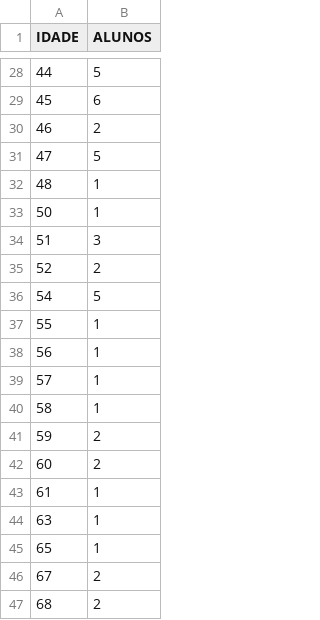
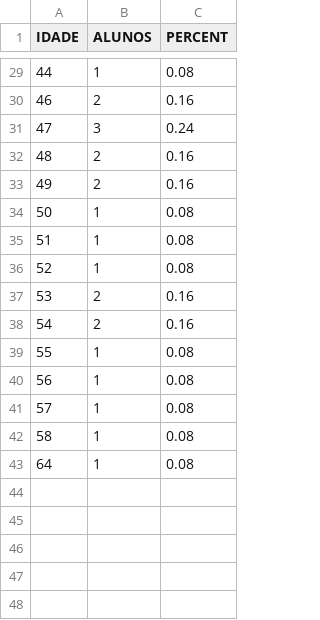
Before and after one commit to rafael-ventura/dashboard-bsi, a CSV file: dados/idadeDF.csv, drawn as a sheet; only a part is shown, gaps mark what is left out; removed rows and columns are numbered as before the commit, all else as after; the diff covers the shown part only; the diff names each change by its address in the sheet, - before the commit and + after, or states it on an @@ line.

```diff
--- a/dados/idadeDF.csv
+++ b/dados/idadeDF.csv
+column C (PERCENT), rows 29-32: 0.08 | 0.16 | 0.24 | 0.16; rows 34-36: all 0.08; rows 38-43: 0.16 | 0.08 | 0.08 | 0.08 | 0.08 | 0.08
-B29 (ALUNOS): 5
+B29 (ALUNOS): 1
-row 29: 45 | 6
-B31 (ALUNOS): 5
+B31 (ALUNOS): 3
-B32 (ALUNOS): 1
+B32 (ALUNOS): 2
+row 33: 49 | 2 | 0.16
-B35 (ALUNOS): 3
+B35 (ALUNOS): 1
-B36 (ALUNOS): 2
+B36 (ALUNOS): 1
+row 37: 53 | 2 | 0.16
-B38 (ALUNOS): 5
+B38 (ALUNOS): 2
-row 41: 59 | 2
-row 42: 60 | 2
-A43 (IDADE): 61
+A43 (IDADE): 64
-row 44: 63 | 1
-row 45: 65 | 1
-row 46: 67 | 2
-row 47: 68 | 2
```
Also changed, not shown: 1 added row and 26 edited cells elsewhere in this file, 2 other files.
